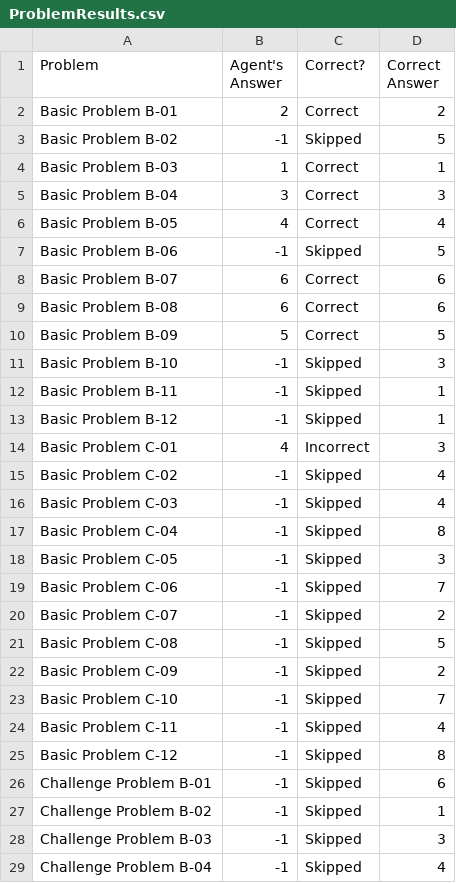
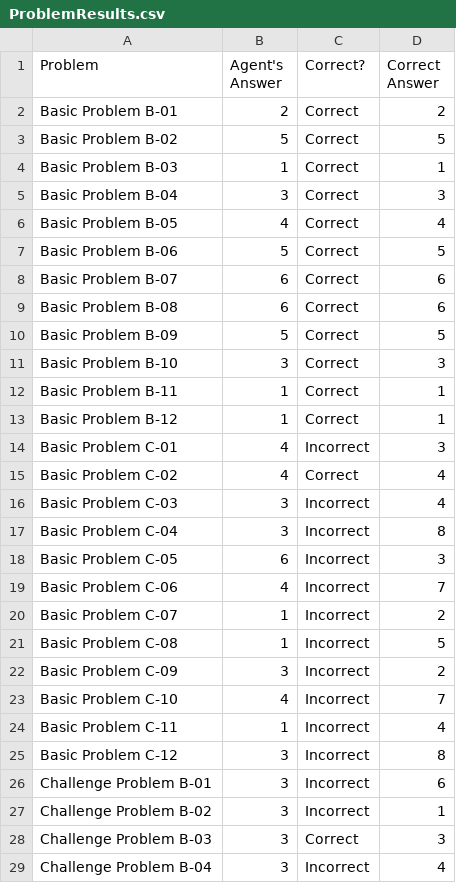
Before and after one commit to bjs250/RavenProgressiveMatrices, a CSV file: Project-Code-Python/ProblemResults.csv, drawn as a sheet; only a part is shown; the diff covers the shown part only.

```diff
--- a/Project-Code-Python/ProblemResults.csv
+++ b/Project-Code-Python/ProblemResults.csv
@@ -2,3 +2,3 @@ Problem,Agent's Answer,Correct?,Correct Answer
 Basic Problem B-01,2,Correct,2
-Basic Problem B-02,-1,Skipped,5
+Basic Problem B-02,5,Correct,5
 Basic Problem B-03,1,Correct,1
@@ -6,3 +6,3 @@ Basic Problem B-04,3,Correct,3
 Basic Problem B-05,4,Correct,4
-Basic Problem B-06,-1,Skipped,5
+Basic Problem B-06,5,Correct,5
 Basic Problem B-07,6,Correct,6
@@ -10,20 +10,20 @@ Basic Problem B-08,6,Correct,6
 Basic Problem B-09,5,Correct,5
-Basic Problem B-10,-1,Skipped,3
-Basic Problem B-11,-1,Skipped,1
-Basic Problem B-12,-1,Skipped,1
+Basic Problem B-10,3,Correct,3
+Basic Problem B-11,1,Correct,1
+Basic Problem B-12,1,Correct,1
 Basic Problem C-01,4,Incorrect,3
-Basic Problem C-02,-1,Skipped,4
-Basic Problem C-03,-1,Skipped,4
-Basic Problem C-04,-1,Skipped,8
-Basic Problem C-05,-1,Skipped,3
-Basic Problem C-06,-1,Skipped,7
-Basic Problem C-07,-1,Skipped,2
-Basic Problem C-08,-1,Skipped,5
-Basic Problem C-09,-1,Skipped,2
-Basic Problem C-10,-1,Skipped,7
-Basic Problem C-11,-1,Skipped,4
-Basic Problem C-12,-1,Skipped,8
-Challenge Problem B-01,-1,Skipped,6
-Challenge Problem B-02,-1,Skipped,1
-Challenge Problem B-03,-1,Skipped,3
-Challenge Problem B-04,-1,Skipped,4
+Basic Problem C-02,4,Correct,4
+Basic Problem C-03,3,Incorrect,4
+Basic Problem C-04,3,Incorrect,8
+Basic Problem C-05,6,Incorrect,3
+Basic Problem C-06,4,Incorrect,7
+Basic Problem C-07,1,Incorrect,2
+Basic Problem C-08,1,Incorrect,5
+Basic Problem C-09,3,Incorrect,2
+Basic Problem C-10,4,Incorrect,7
+Basic Problem C-11,1,Incorrect,4
+Basic Problem C-12,3,Incorrect,8
+Challenge Problem B-01,3,Incorrect,6
+Challenge Problem B-02,3,Incorrect,1
+Challenge Problem B-03,3,Correct,3
+Challenge Problem B-04,3,Incorrect,4
```
Also changed, not shown: 40 edited cells elsewhere in this file, Project-Code-Python/AgentAnswers.csv, 3 other files.
